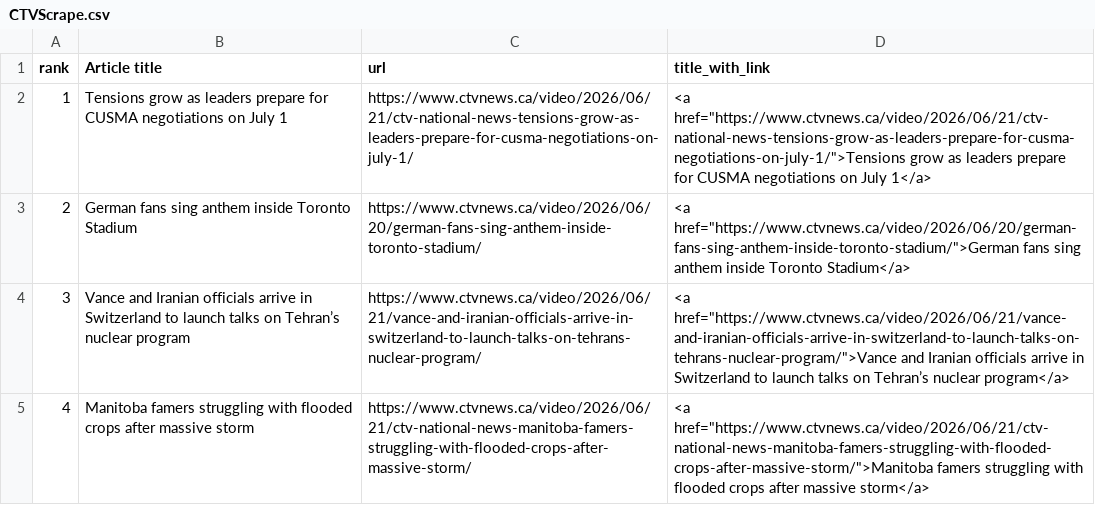
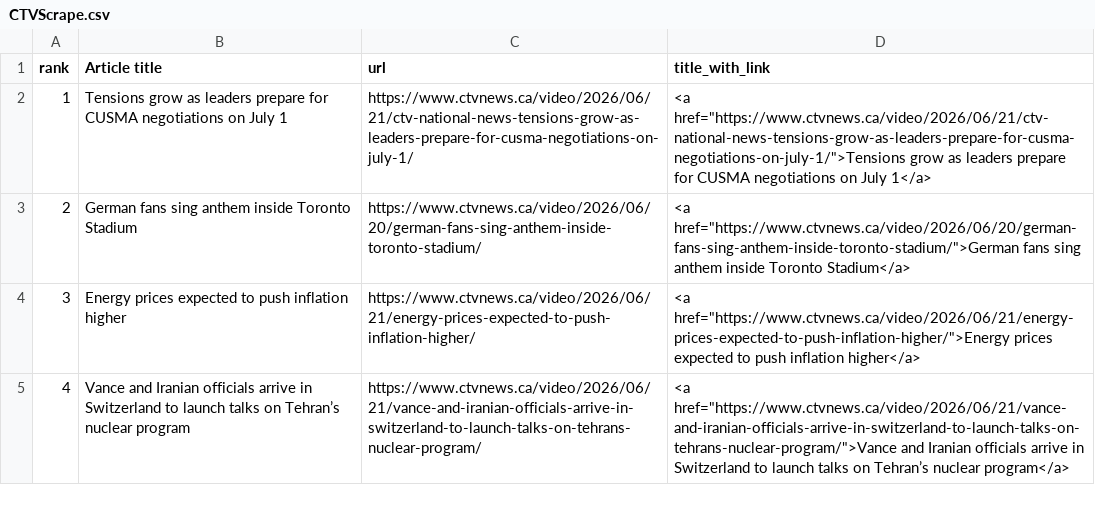
Before and after one commit to caoramckenna/canada-news-trending-stories, a CSV file: CTVScrape.csv, drawn as a sheet.

```diff
--- a/CTVScrape.csv
+++ b/CTVScrape.csv
@@ -3,3 +3,3 @@ rank,Article title,url,title_with_link
 2,German fans sing anthem inside Toronto Stadium,https://www.ctvnews.ca/video/2026/06/20/german-fans-sing-anthem-inside-toronto-stadium/,"<a href=""https://www.ctvnews.ca/video/2026/06/20/german-fans-sing-anthem-inside-toronto-stadium/"">German fans sing anthem inside Toronto Stadium</a>"
-3,Vance and Iranian officials arrive in Switzerland to launch talks on Tehran’s nuclear program,https://www.ctvnews.ca/video/2026/06/21/vance-and-iranian-officials-arrive-in-switzerland-to-launch-talks-on-tehrans-nuclear-program/,"<a href=""https://www.ctvnews.ca/video/2026/06/21/vance-and-iranian-officials-arrive-in-switzerland-to-launch-talks-on-tehrans-nuclear-program/"">Vance and Iranian officials arrive in Switzerland to launch talks on Tehran’s nuclear program</a>"
-4,Manitoba famers struggling with flooded crops after massive storm,https://www.ctvnews.ca/video/2026/06/21/ctv-national-news-manitoba-famers-struggling-with-flooded-crops-after-massive-storm/,"<a href=""https://www.ctvnews.ca/video/2026/06/21/ctv-national-news-manitoba-famers-struggling-with-flooded-crops-after-massive-storm/"">Manitoba famers struggling with flooded crops after massive storm</a>"
+3,Energy prices expected to push inflation higher,https://www.ctvnews.ca/video/2026/06/21/energy-prices-expected-to-push-inflation-higher/,"<a href=""https://www.ctvnews.ca/video/2026/06/21/energy-prices-expected-to-push-inflation-higher/"">Energy prices expected to push inflation higher</a>"
+4,Vance and Iranian officials arrive in Switzerland to launch talks on Tehran’s nuclear program,https://www.ctvnews.ca/video/2026/06/21/vance-and-iranian-officials-arrive-in-switzerland-to-launch-talks-on-tehrans-nuclear-program/,"<a href=""https://www.ctvnews.ca/video/2026/06/21/vance-and-iranian-officials-arrive-in-switzerland-to-launch-talks-on-tehrans-nuclear-program/"">Vance and Iranian officials arrive in Switzerland to launch talks on Tehran’s nuclear program</a>"
```
Also changed, not shown: GlobeAndMailScrape.csv, NationalPostScrape.csv, 4 other files.
